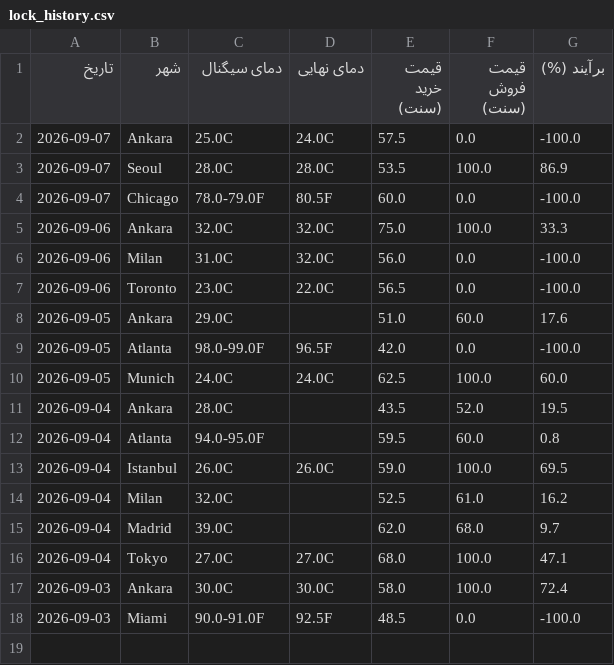
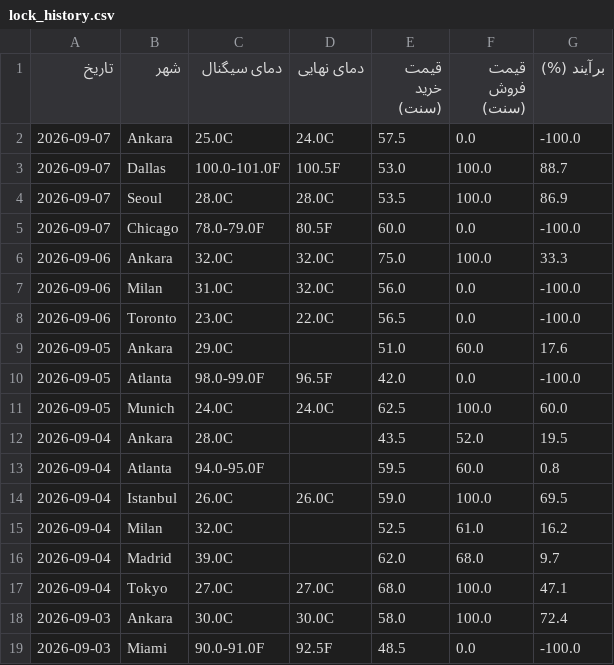
Before and after one commit to ericlamar008/weatherbot, a CSV file: data/lock_history.csv, drawn as a sheet.

```diff
--- a/data/lock_history.csv
+++ b/data/lock_history.csv
@@ -2,2 +2,3 @@
 2026-09-07,Ankara,25.0C,24.0C,57.5,0.0,-100.0
+2026-09-07,Dallas,100.0-101.0F,100.5F,53.0,100.0,88.7
 2026-09-07,Seoul,28.0C,28.0C,53.5,100.0,86.9
```
Also changed, not shown: docs/lock_history.csv, 3 other files.
